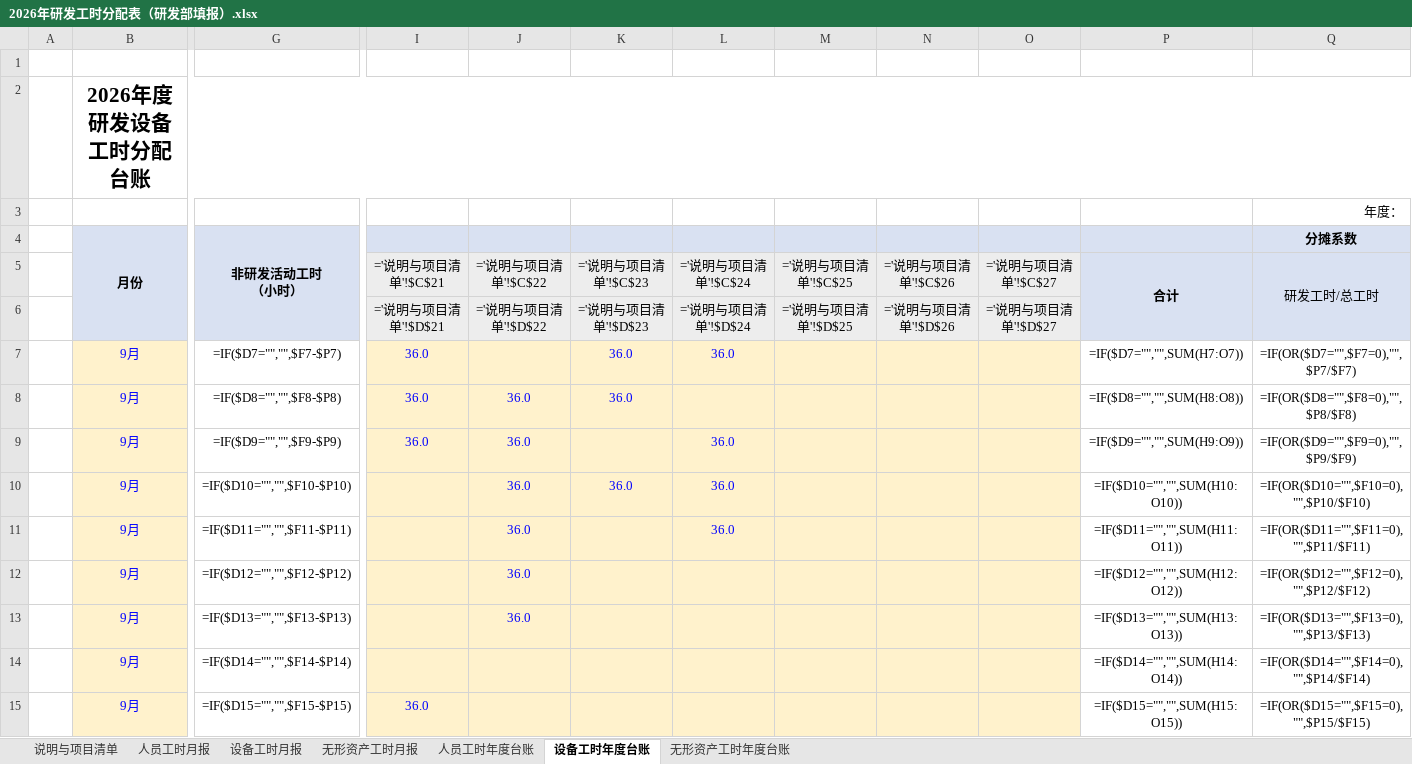
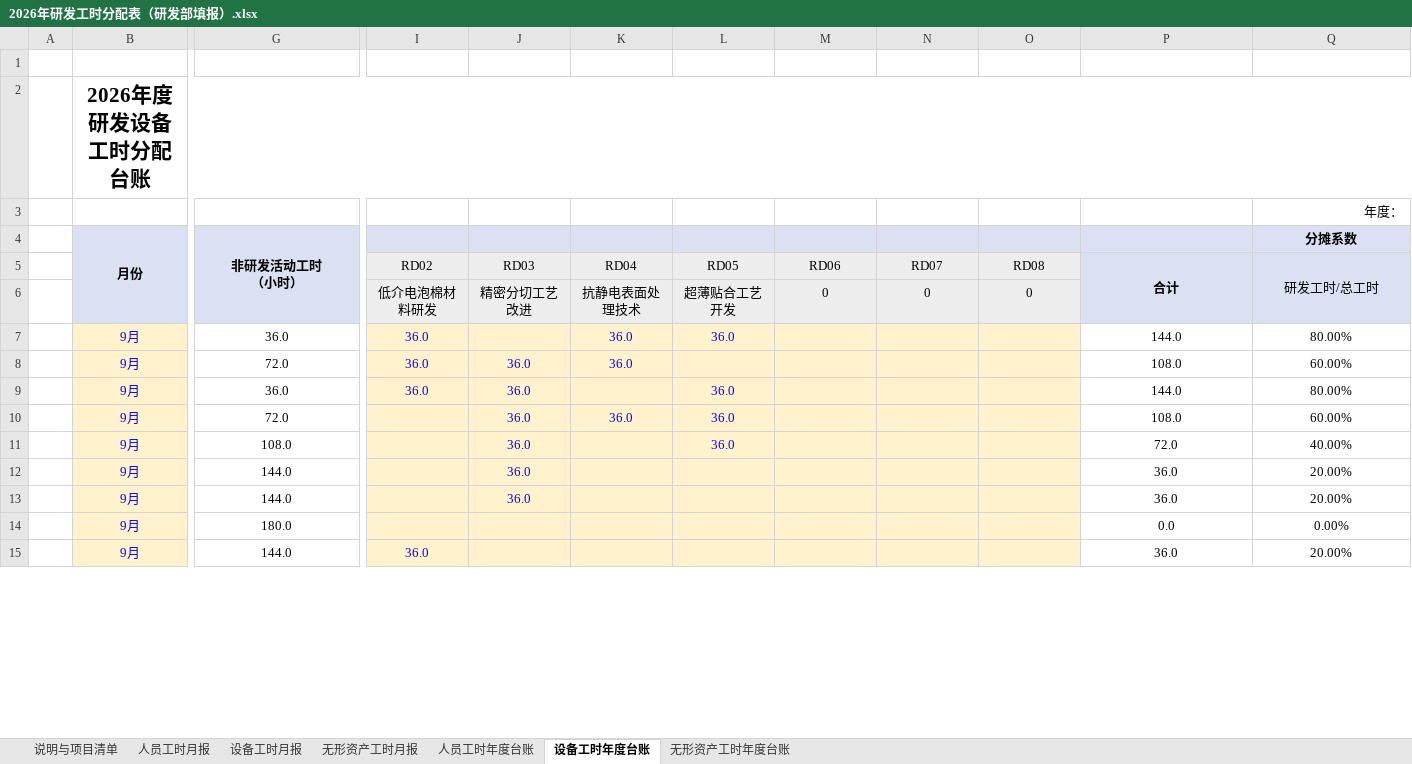
Before and after one commit to guadaluperay1933-hash/temp, an Excel workbook: 研发费用分摊表/2026年研发工时分配表（研发部填报）.xlsx, sheet 设备工时年度台账, drawn as a sheet; only a part is shown, gaps mark what is left out; values as stored, in another font and other column widths than the file's, no borders; formulas without a stored value are shown as written; removed rows and columns are numbered as before the commit, all else as after; rows hold the shown columns only; the diff covers the shown part only; the diff names each change by its address in the sheet, - before the commit and + after, or states it on an @@ line.

```diff
--- a/研发费用分摊表/2026年研发工时分配表（研发部填报）.xlsx (sheet 设备工时年度台账)
+++ b/研发费用分摊表/2026年研发工时分配表（研发部填报）.xlsx (sheet 设备工时年度台账)
-I4:P4 fill: none
+I4:P4 fill: #D9E1F2
-row 5:  |  |  | ='说明与项目清单'!$C$21 | ='说明与项目清单'!$C$22 | ='说明与项目清单'!$C$23 | ='说明与项目清单'!$C$24 | ='说明与项目清单'!$C$25 | ='说明与项目清单'!$C$26 | ='说明与项目清单'!$C$27 | 合计 | 研发工时/总工时
-row 6:  |  |  | ='说明与项目清单'!$D$21 | ='说明与项目清单'!$D$22 | ='说明与项目清单'!$D$23 | ='说明与项目清单'!$D$24 | ='说明与项目清单'!$D$25 | ='说明与项目清单'!$D$26 | ='说明与项目清单'!$D$27
+row 5:  |  |  | RD02 | RD03 | RD04 | RD05 | RD06 | RD07 | RD08 | 合计 | 研发工时/总工时
+row 6:  |  |  | 低介电泡棉材料研发 | 精密分切工艺改进 | 抗静电表面处理技术 | 超薄贴合工艺开发 | 0 | 0 | 0
-G7 (非研发活动工时 （小时）): =IF($D7="","",$F7-$P7)
+G7 (非研发活动工时 （小时）): 36.0
-P7: =IF($D7="","",SUM(H7:O7))
+P7: 144.0
-Q7 (分摊系数): =IF(OR($D7="",$F7=0),"",$P7/$F7)
+Q7 (分摊系数): 80.00%
-G8 (非研发活动工时 （小时）): =IF($D8="","",$F8-$P8)
+G8 (非研发活动工时 （小时）): 72.0
-P8: =IF($D8="","",SUM(H8:O8))
+P8: 108.0
-Q8 (分摊系数): =IF(OR($D8="",$F8=0),"",$P8/$F8)
+Q8 (分摊系数): 60.00%
-G9 (非研发活动工时 （小时）): =IF($D9="","",$F9-$P9)
+G9 (非研发活动工时 （小时）): 36.0
-P9: =IF($D9="","",SUM(H9:O9))
+P9: 144.0
-Q9 (分摊系数): =IF(OR($D9="",$F9=0),"",$P9/$F9)
+Q9 (分摊系数): 80.00%
-G10 (非研发活动工时 （小时）): =IF($D10="","",$F10-$P10)
+G10 (非研发活动工时 （小时）): 72.0
-P10: =IF($D10="","",SUM(H10:O10))
+P10: 108.0
-Q10 (分摊系数): =IF(OR($D10="",$F10=0),"",$P10/$F10)
+Q10 (分摊系数): 60.00%
-G11 (非研发活动工时 （小时）): =IF($D11="","",$F11-$P11)
+G11 (非研发活动工时 （小时）): 108.0
-P11: =IF($D11="","",SUM(H11:O11))
+P11: 72.0
-Q11 (分摊系数): =IF(OR($D11="",$F11=0),"",$P11/$F11)
+Q11 (分摊系数): 40.00%
-G12 (非研发活动工时 （小时）): =IF($D12="","",$F12-$P12)
+G12 (非研发活动工时 （小时）): 144.0
-P12: =IF($D12="","",SUM(H12:O12))
+P12: 36.0
-Q12 (分摊系数): =IF(OR($D12="",$F12=0),"",$P12/$F12)
+Q12 (分摊系数): 20.00%
-G13 (非研发活动工时 （小时）): =IF($D13="","",$F13-$P13)
+G13 (非研发活动工时 （小时）): 144.0
-P13: =IF($D13="","",SUM(H13:O13))
+P13: 36.0
-Q13 (分摊系数): =IF(OR($D13="",$F13=0),"",$P13/$F13)
+Q13 (分摊系数): 20.00%
-G14 (非研发活动工时 （小时）): =IF($D14="","",$F14-$P14)
+G14 (非研发活动工时 （小时）): 180.0
-P14: =IF($D14="","",SUM(H14:O14))
+P14: 0.0
-Q14 (分摊系数): =IF(OR($D14="",$F14=0),"",$P14/$F14)
+Q14 (分摊系数): 0.00%
-G15 (非研发活动工时 （小时）): =IF($D15="","",$F15-$P15)
+G15 (非研发活动工时 （小时）): 144.0
-P15: =IF($D15="","",SUM(H15:O15))
+P15: 36.0
-Q15 (分摊系数): =IF(OR($D15="",$F15=0),"",$P15/$F15)
+Q15 (分摊系数): 20.00%
```
Also changed, not shown: 133 removed rows and 6 edited cells elsewhere in this sheet, sheet 人员工时年度台账, sheet 无形资产工时年度台账, sheet 设备工时月报, sheet 人员工时月报, sheet 无形资产工时月报, 研发费用分摊表/2026年研发费用分摊表（财务）.xlsx.
